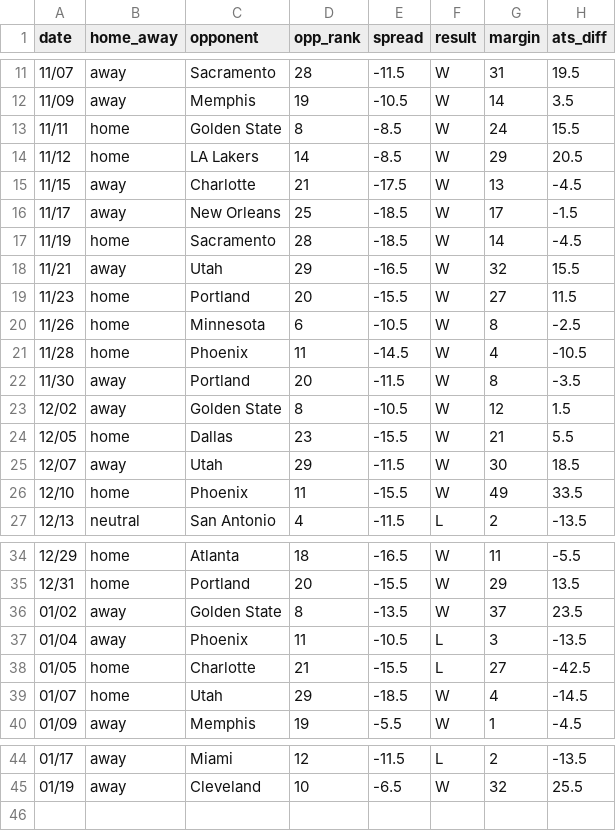
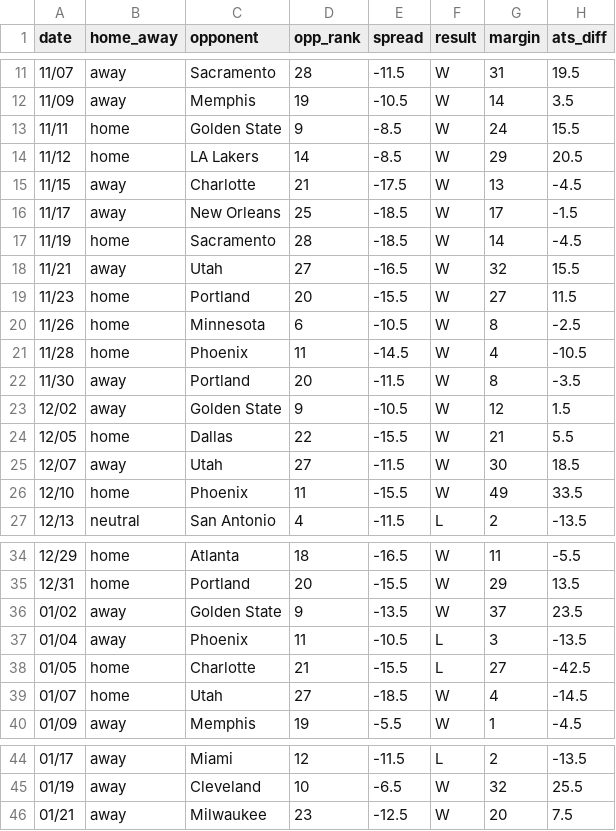
Before and after one commit to ajoros/nbabetinfo, a CSV file: ats_results_oklahoma-city-thunder.csv, drawn as a sheet; only a part is shown, gaps mark what is left out; the diff covers the shown part only.

```diff
--- a/ats_results_oklahoma-city-thunder.csv
+++ b/ats_results_oklahoma-city-thunder.csv
@@ -12,3 +12,3 @@ date,home_away,opponent,opp_rank,spread,result,margin,ats_diff
 11/09,away,Memphis,19,-10.5,W,14,3.5
-11/11,home,Golden State,8,-8.5,W,24,15.5
+11/11,home,Golden State,9,-8.5,W,24,15.5
 11/12,home,LA Lakers,14,-8.5,W,29,20.5
@@ -17,3 +17,3 @@ date,home_away,opponent,opp_rank,spread,result,margin,ats_diff
 11/19,home,Sacramento,28,-18.5,W,14,-4.5
-11/21,away,Utah,29,-16.5,W,32,15.5
+11/21,away,Utah,27,-16.5,W,32,15.5
 11/23,home,Portland,20,-15.5,W,27,11.5
@@ -22,5 +22,5 @@ date,home_away,opponent,opp_rank,spread,result,margin,ats_diff
 11/30,away,Portland,20,-11.5,W,8,-3.5
-12/02,away,Golden State,8,-10.5,W,12,1.5
-12/05,home,Dallas,23,-15.5,W,21,5.5
-12/07,away,Utah,29,-11.5,W,30,18.5
+12/02,away,Golden State,9,-10.5,W,12,1.5
+12/05,home,Dallas,22,-15.5,W,21,5.5
+12/07,away,Utah,27,-11.5,W,30,18.5
 12/10,home,Phoenix,11,-15.5,W,49,33.5
@@ -35,6 +35,6 @@ date,home_away,opponent,opp_rank,spread,result,margin,ats_diff
 12/31,home,Portland,20,-15.5,W,29,13.5
-01/02,away,Golden State,8,-13.5,W,37,23.5
+01/02,away,Golden State,9,-13.5,W,37,23.5
 01/04,away,Phoenix,11,-10.5,L,3,-13.5
 01/05,home,Charlotte,21,-15.5,L,27,-42.5
-01/07,home,Utah,29,-18.5,W,4,-14.5
+01/07,home,Utah,27,-18.5,W,4,-14.5
 01/09,away,Memphis,19,-5.5,W,1,-4.5
@@ -45 +45,2 @@ date,home_away,opponent,opp_rank,spread,result,margin,ats_diff
 01/19,away,Cleveland,10,-6.5,W,32,25.5
+01/21,away,Milwaukee,23,-12.5,W,20,7.5
```
Also changed, not shown: 1 edited cell elsewhere in this file, ats_results_atlanta-hawks.csv, ats_results_boston-celtics.csv, 15 other files.
